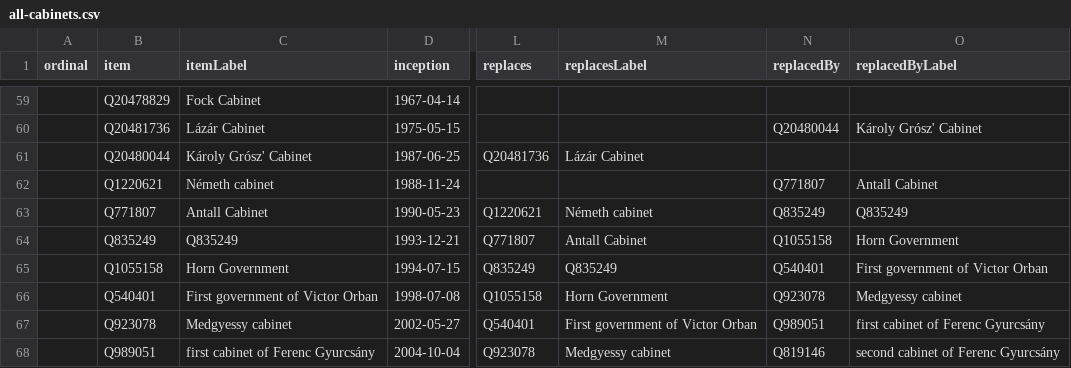
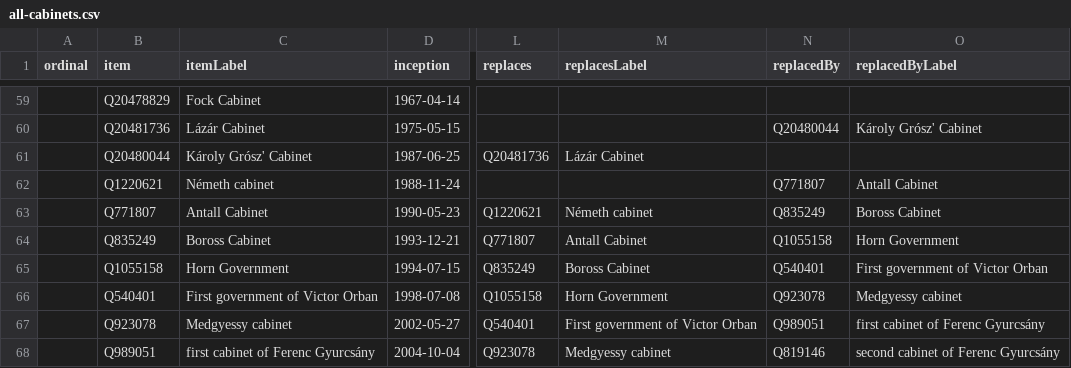
Before and after one commit to every-politician-scrapers/hungary-cabinet, a CSV file: wikidata/results/all-cabinets.csv, drawn as a sheet; only a part is shown, gaps mark what is left out; the diff names each change by its address in the sheet, - before the commit and + after, or states it on an @@ line.

Commit message:
Run SPARQL queries

```diff
--- a/wikidata/results/all-cabinets.csv
+++ b/wikidata/results/all-cabinets.csv
-O63 (replacedByLabel): Q835249
+O63 (replacedByLabel): Boross Cabinet
-C64 (itemLabel): Q835249
+C64 (itemLabel): Boross Cabinet
-M65 (replacesLabel): Q835249
+M65 (replacesLabel): Boross Cabinet
```
